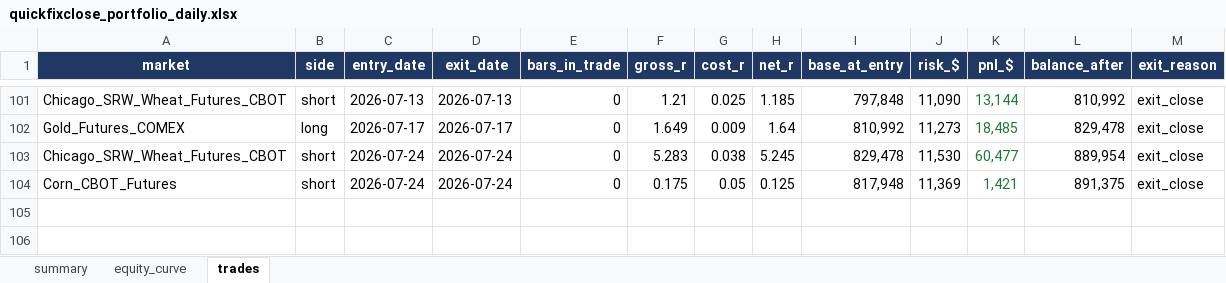
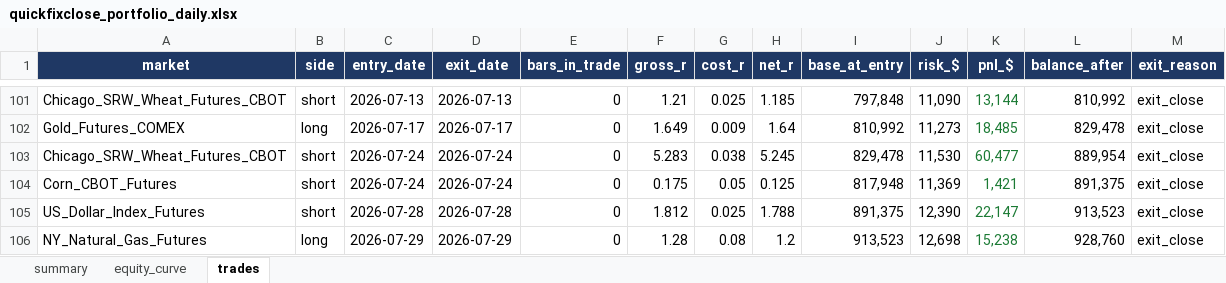
Before and after one commit to Rietveld800/strategy_tester, an Excel workbook: output/quickfixclose_portfolio_daily.xlsx, sheet trades, drawn as a sheet; only a part is shown, gaps mark what is left out; values as stored, in another font and other column widths than the file's, no borders; the diff names each change by its address in the sheet, - before the commit and + after, or states it on an @@ line.

```diff
--- a/output/quickfixclose_portfolio_daily.xlsx (sheet trades)
+++ b/output/quickfixclose_portfolio_daily.xlsx (sheet trades)
+row 105: US_Dollar_Index_Futures | short | 2026-07-28 | 2026-07-28 | 0 | 1.812 | 0.025 | 1.788 | 891,375 | 12,390 | 22,147 | 913,523 | exit_close
+row 106: NY_Natural_Gas_Futures | long | 2026-07-29 | 2026-07-29 | 0 | 1.28 | 0.08 | 1.2 | 913,523 | 12,698 | 15,238 | 928,760 | exit_close
```
Also changed, not shown: sheet equity_curve, sheet summary, charts or pictures, output/quickfix_all_markets_daily.xlsx, output/quickfix_portfolio_daily.xlsx, 24 other files.
